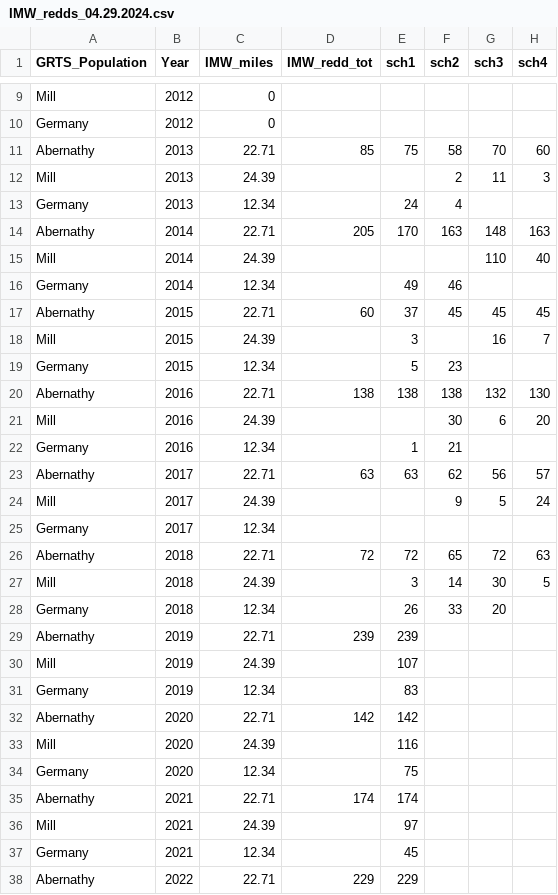
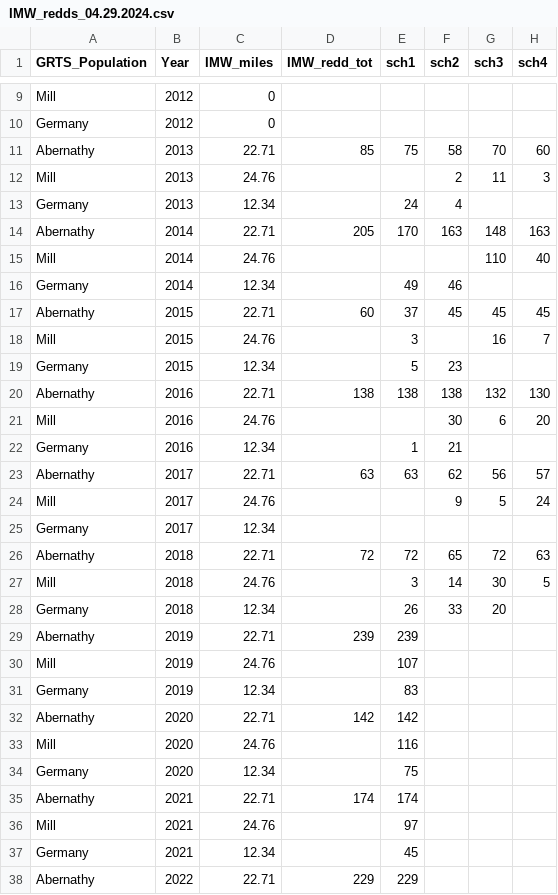
Before and after one commit to tbuehrens/LCR_Coho_Escapement, a CSV file: final data/IMW_redds_04.29.2024.csv, drawn as a sheet; only a part is shown, gaps mark what is left out; the diff covers the shown part only; the diff names each change by its address in the sheet, - before the commit and + after, or states it on an @@ line.

```diff
--- a/final data/IMW_redds_04.29.2024.csv
+++ b/final data/IMW_redds_04.29.2024.csv
-C12 (IMW_miles): 24.39
+C12 (IMW_miles): 24.76
-C15 (IMW_miles): 24.39
+C15 (IMW_miles): 24.76
-C18 (IMW_miles): 24.39
+C18 (IMW_miles): 24.76
-C21 (IMW_miles): 24.39
+C21 (IMW_miles): 24.76
-C24 (IMW_miles): 24.39
+C24 (IMW_miles): 24.76
-C27 (IMW_miles): 24.39
+C27 (IMW_miles): 24.76
-C30 (IMW_miles): 24.39
+C30 (IMW_miles): 24.76
-C33 (IMW_miles): 24.39
+C33 (IMW_miles): 24.76
-C36 (IMW_miles): 24.39
+C36 (IMW_miles): 24.76
```
Also changed, not shown: 2 edited cells elsewhere in this file, final data/IMW_redds_04_29_2024_V2.csv, 16 other files.
